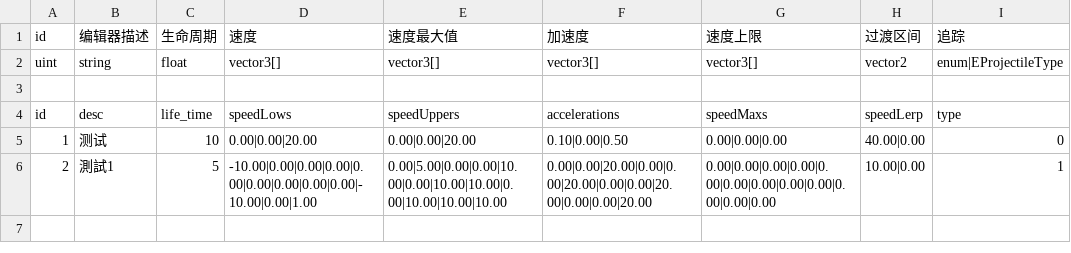
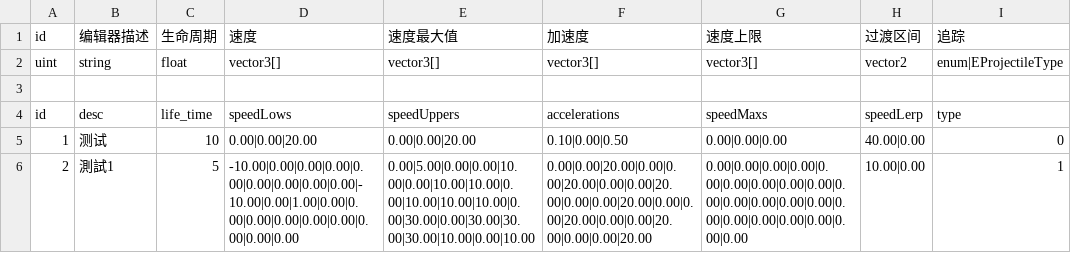
Before and after one commit to dfnum1/HappyWorld, a CSV file: Developer/Client/Assets/DatasRef/Config/Csv/projectile.csv, drawn as a sheet; only a part is shown; the diff names each change by its address in the sheet, - before the commit and + after, or states it on an @@ line.

Commit message:
添加弹道

```diff
--- a/Developer/Client/Assets/DatasRef/Config/Csv/projectile.csv
+++ b/Developer/Client/Assets/DatasRef/Config/Csv/projectile.csv
-D6: -10.00|0.00|0.00|0.00|0.00|0.00|0.00|0.00|0.00|-10.00|0.00|1.00
+D6: -10.00|0.00|0.00|0.00|0.00|0.00|0.00|0.00|0.00|-10.00|0.00|1.00|0.00|0.00|0.00|0.00|0.00|0.00|0.00|0.00|0.00
-E6: 0.00|5.00|0.00|0.00|10.00|0.00|10.00|10.00|0.00|10.00|10.00|10.00
+E6: 0.00|5.00|0.00|0.00|10.00|0.00|10.00|10.00|0.00|10.00|10.00|10.00|0.00|30.00|0.00|30.00|30.00|30.00|10.00|0.00|10.00
-F6: 0.00|0.00|20.00|0.00|0.00|20.00|0.00|0.00|20.00|0.00|0.00|20.00
+F6: 0.00|0.00|20.00|0.00|0.00|20.00|0.00|0.00|20.00|0.00|0.00|20.00|0.00|0.00|20.00|0.00|0.00|20.00|0.00|0.00|20.00
-G6: 0.00|0.00|0.00|0.00|0.00|0.00|0.00|0.00|0.00|0.00|0.00|0.00
+G6: 0.00|0.00|0.00|0.00|0.00|0.00|0.00|0.00|0.00|0.00|0.00|0.00|0.00|0.00|0.00|0.00|0.00|0.00|0.00|0.00|0.00
```
